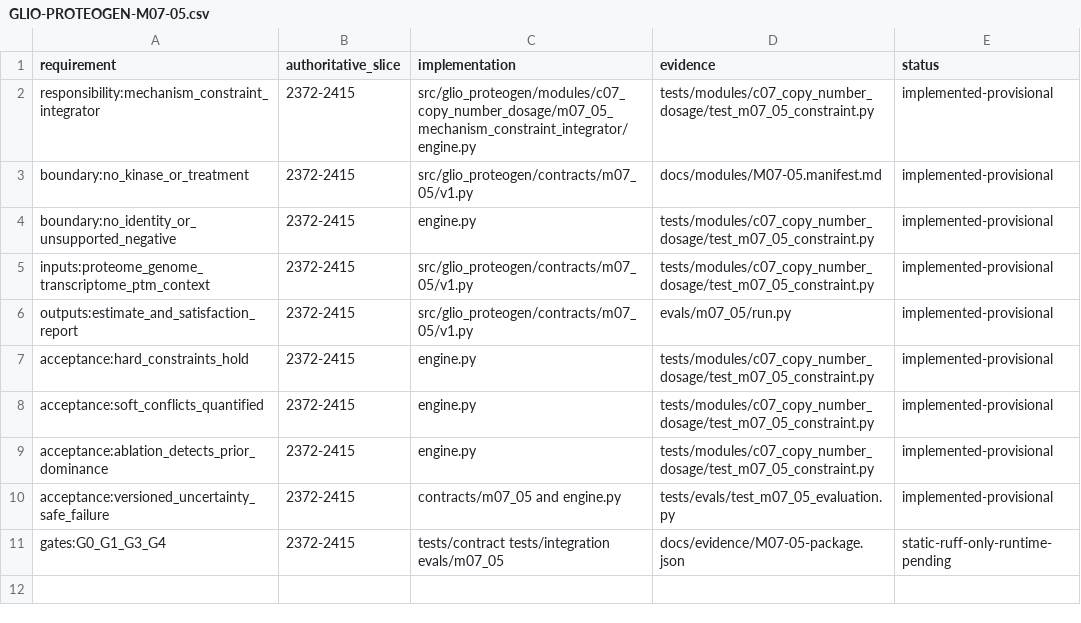
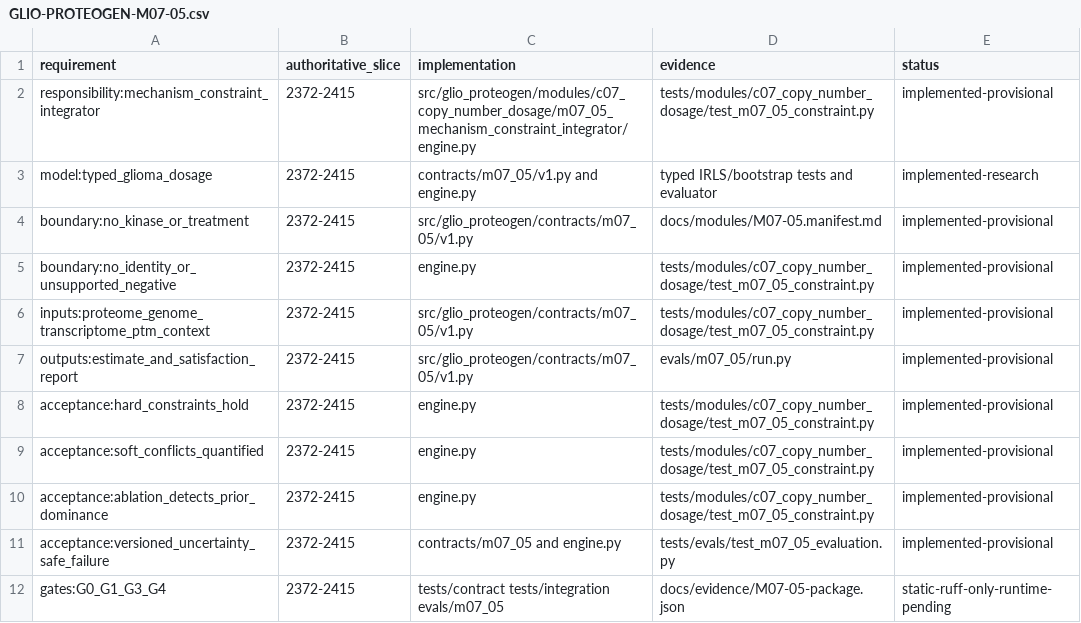
Before and after one commit to AURORA-NEURO/glio-proteogen, a CSV file: docs/traceability/GLIO-PROTEOGEN-M07-05.csv, drawn as a sheet; the diff names each change by its address in the sheet, - before the commit and + after, or states it on an @@ line.

Commit message:
feat(m07-05): add typed glioma dosage constraints

```diff
--- a/docs/traceability/GLIO-PROTEOGEN-M07-05.csv
+++ b/docs/traceability/GLIO-PROTEOGEN-M07-05.csv
+row 3: model:typed_glioma_dosage | 2372-2415 | contracts/m07_05/v1.py and engine.py | typed IRLS/bootstrap tests and evaluator | implemented-research
```
Also changed, not shown: 9 other files.
